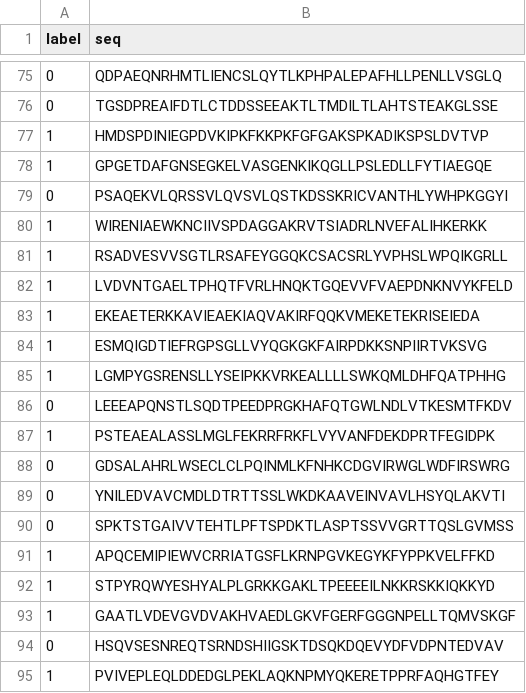
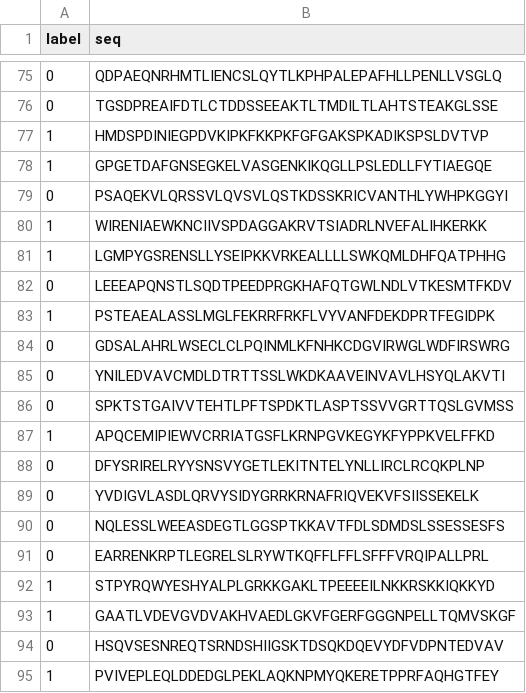
Before and after one commit to laihongyan/PBertKla, a CSV file: Data/PBertKla_test.csv, drawn as a sheet; only a part is shown, gaps mark what is left out; removed rows and columns are numbered as before the commit, all else as after; the diff names each change by its address in the sheet, - before the commit and + after, or states it on an @@ line.

```diff
--- a/Data/PBertKla_test.csv
+++ b/Data/PBertKla_test.csv
-row 81: 1 | RSADVESVVSGTLRSAFEYGGQKCSACSRLYVPHSLWPQIKGRLL
-row 82: 1 | LVDVNTGAELTPHQTFVRLHNQKTGQEVVFVAEPDNKNVYKFELD
-row 83: 1 | EKEAETERKKAVIEAEKIAQVAKIRFQQKVMEKETEKRISEIEDA
-row 84: 1 | ESMQIGDTIEFRGPSGLLVYQGKGKFAIRPDKKSNPIIRTVKSVG
+row 88: 0 | DFYSRIRELRYYSNSVYGETLEKITNTELYNLLIRCLRCQKPLNP
+row 89: 0 | YVDIGVLASDLQRVYSIDYGRRKRNAFRIQVEKVFSIISSEKELK
+row 90: 0 | NQLESSLWEEASDEGTLGGSPTKKAVTFDLSDMDSLSSESSESFS
+row 91: 0 | EARRENKRPTLEGRELSLRYWTKQFFLFFLSFFFVRQIPALLPRL
```
Also changed, not shown: 3 other files.
